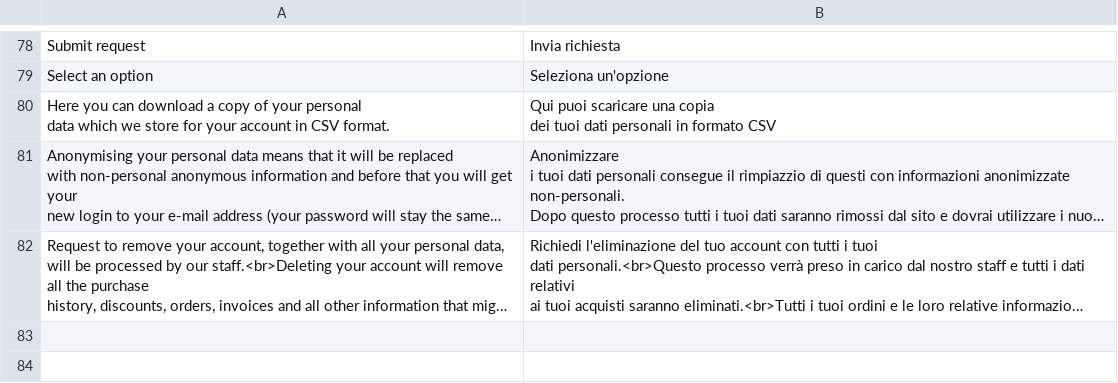
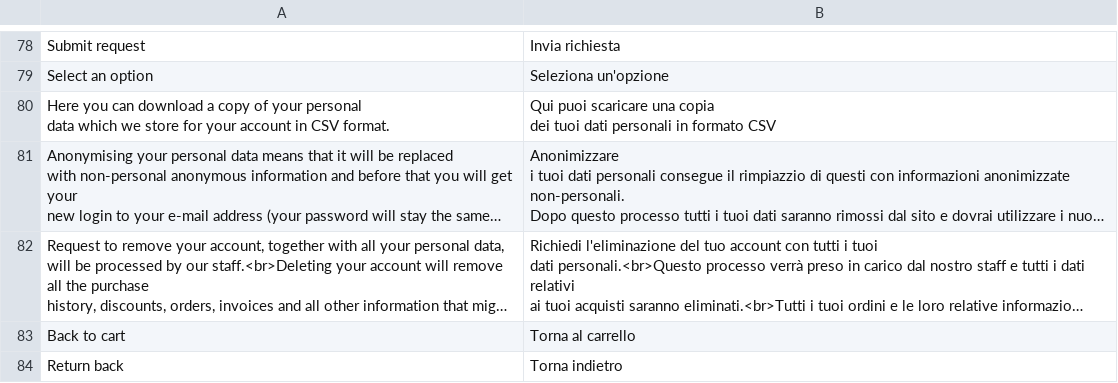
Before and after one commit to dnafactory/magento2-theme-blank, a CSV file: i18n/it_IT.csv, drawn as a sheet; only a part is shown, gaps mark what is left out; long unchanged cells end in …; the diff names each change by its address in the sheet, - before the commit and + after, or states it on an @@ line.

```diff
--- a/i18n/it_IT.csv
+++ b/i18n/it_IT.csv
+row 83: Back to cart | Torna al carrello
+row 84: Return back | Torna indietro
```
Also changed, not shown: 11 other files.
